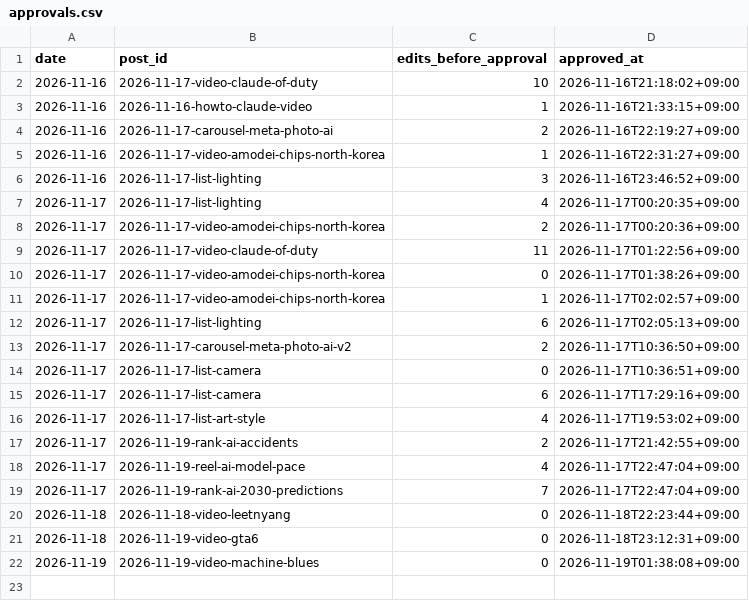
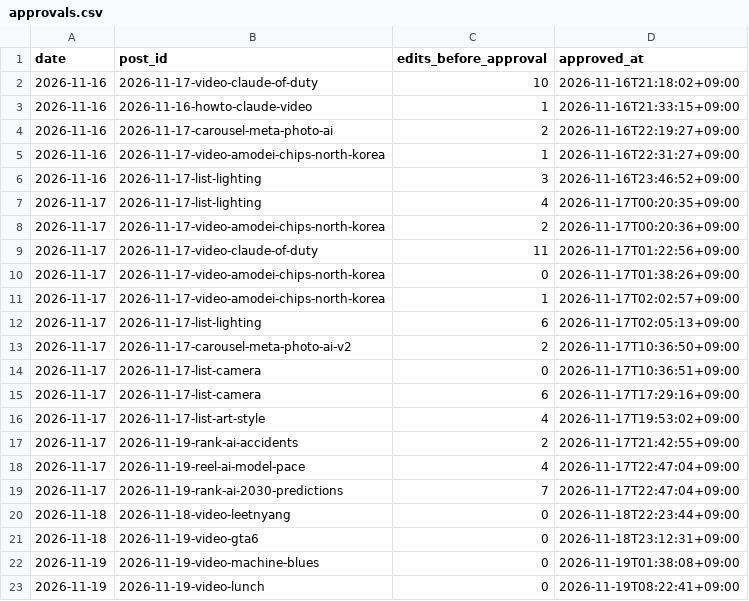
Before and after one commit to vmvm0406/tokenwar-agent, a CSV file: data/approvals.csv, drawn as a sheet.

```diff
--- a/data/approvals.csv
+++ b/data/approvals.csv
@@ -22 +22,2 @@ date,post_id,edits_before_approval,approved_at
 2026-11-19,2026-11-19-video-machine-blues,0,2026-11-19T01:38:08+09:00
+2026-11-19,2026-11-19-video-lunch,0,2026-11-19T08:22:41+09:00
```
Also changed, not shown: 6 other files.
